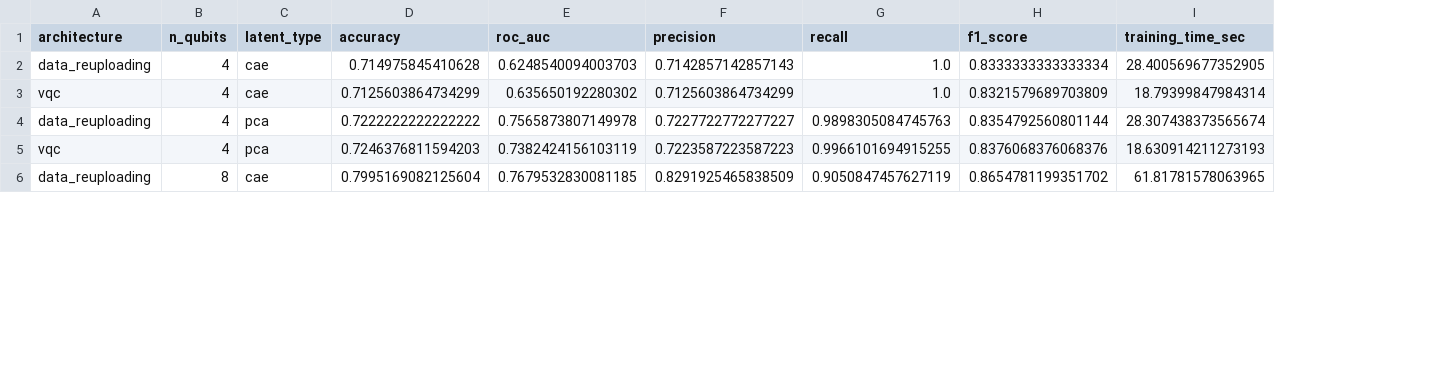
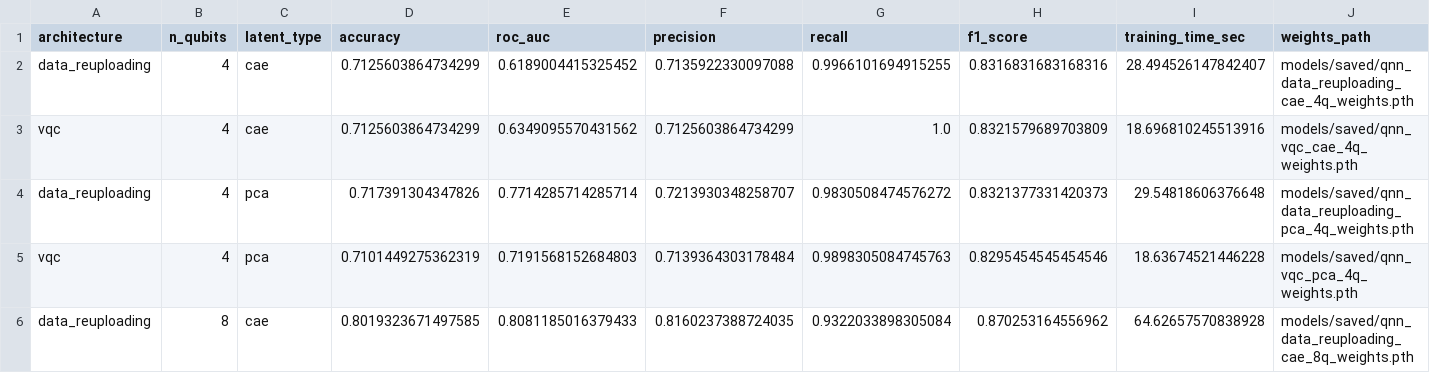
Before and after one commit to Arjun13-git/qml-exoplanet-detection, a CSV file: logs/qnn_benchmark_results.csv, drawn as a sheet; only a part is shown; the diff covers the shown part only; the diff names each change by its address in the sheet, - before the commit and + after, or states it on an @@ line.

```diff
--- a/logs/qnn_benchmark_results.csv
+++ b/logs/qnn_benchmark_results.csv
+column J (weights_path), rows 2-6: models/saved/qnn_data_reuploading_cae_4q_weights.pth | models/saved/qnn_vqc_cae_4q_weights.pth | models/saved/qnn_data_reuploading_pca_4q_weights.pth | models/saved/qnn_vqc_pca_4q_weights.pth | models/saved/qnn_data_reuploading_cae_8q_weights.pth
-D2 (accuracy): 0.714975845410628
+D2 (accuracy): 0.7125603864734299
-E2 (roc_auc): 0.6248540094003703
+E2 (roc_auc): 0.6189004415325452
-F2 (precision): 0.7142857142857143
+F2 (precision): 0.7135922330097088
-G2 (recall): 1.0
+G2 (recall): 0.9966101694915255
-H2 (f1_score): 0.8333333333333334
+H2 (f1_score): 0.8316831683168316
-I2 (training_time_sec): 28.400569677352905
+I2 (training_time_sec): 28.494526147842407
-E3 (roc_auc): 0.635650192280302
+E3 (roc_auc): 0.6349095570431562
-I3 (training_time_sec): 18.79399847984314
+I3 (training_time_sec): 18.696810245513916
-D4 (accuracy): 0.7222222222222222
+D4 (accuracy): 0.717391304347826
-E4 (roc_auc): 0.7565873807149978
+E4 (roc_auc): 0.7714285714285714
-F4 (precision): 0.7227722772277227
+F4 (precision): 0.7213930348258707
-G4 (recall): 0.9898305084745763
+G4 (recall): 0.9830508474576272
-H4 (f1_score): 0.8354792560801144
+H4 (f1_score): 0.8321377331420373
-I4 (training_time_sec): 28.307438373565674
+I4 (training_time_sec): 29.54818606376648
-D5 (accuracy): 0.7246376811594203
+D5 (accuracy): 0.7101449275362319
-E5 (roc_auc): 0.7382424156103119
+E5 (roc_auc): 0.7191568152684803
-F5 (precision): 0.7223587223587223
+F5 (precision): 0.7139364303178484
-G5 (recall): 0.9966101694915255
+G5 (recall): 0.9898305084745763
-H5 (f1_score): 0.8376068376068376
+H5 (f1_score): 0.8295454545454546
-I5 (training_time_sec): 18.630914211273193
+I5 (training_time_sec): 18.63674521446228
-D6 (accuracy): 0.7995169082125604
+D6 (accuracy): 0.8019323671497585
-E6 (roc_auc): 0.7679532830081185
+E6 (roc_auc): 0.8081185016379433
-F6 (precision): 0.8291925465838509
+F6 (precision): 0.8160237388724035
-G6 (recall): 0.9050847457627119
+G6 (recall): 0.9322033898305084
-H6 (f1_score): 0.8654781199351702
+H6 (f1_score): 0.870253164556962
-I6 (training_time_sec): 61.81781578063965
+I6 (training_time_sec): 64.62657570838928
```
Also changed, not shown: 17 edited cells elsewhere in this file, logs/classical_benchmark_results.csv, 26 other files.
